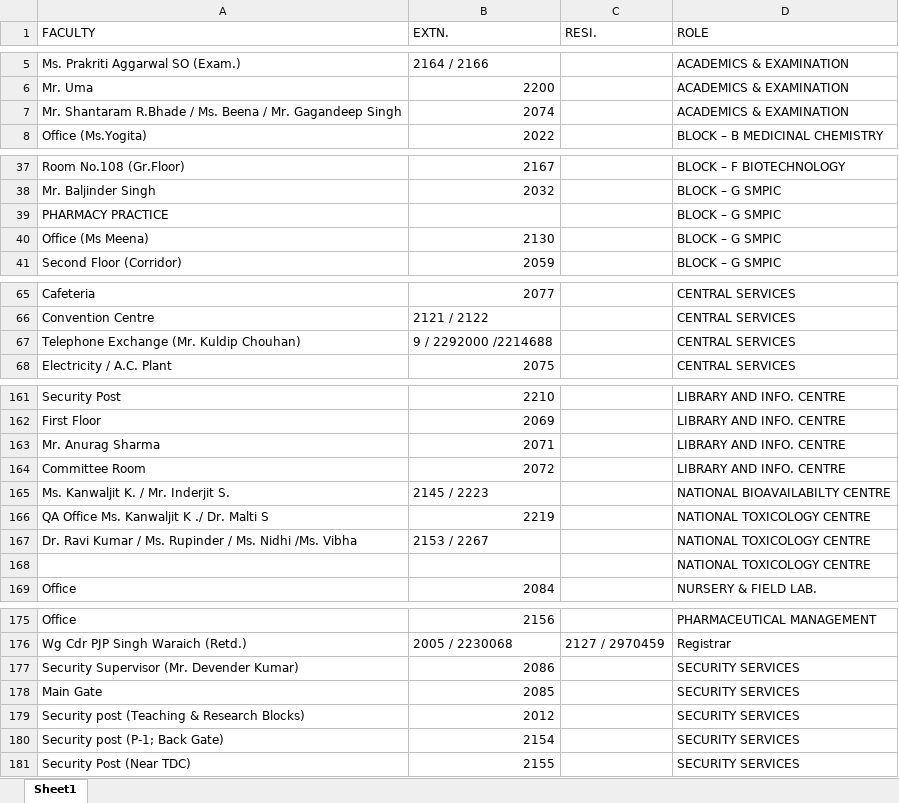
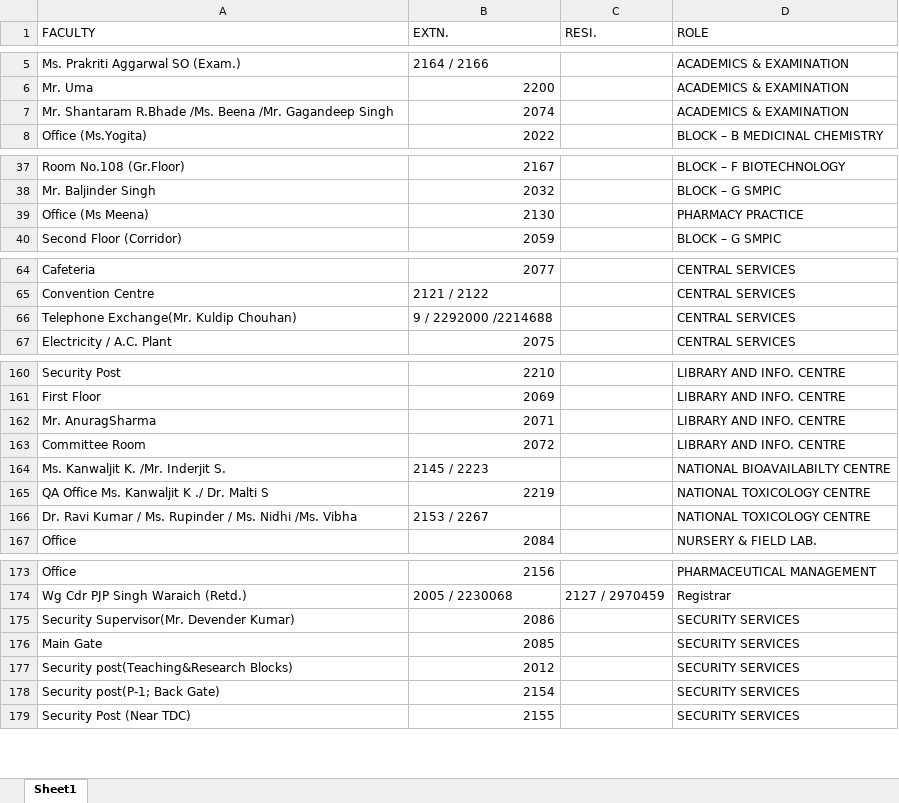
Before and after one commit to umahajanatniper/telephoneDirectory, an Excel workbook: Telephone Directory-2026.xlsx, sheet Sheet1, drawn as a sheet; only a part is shown, gaps mark what is left out; values as stored, in another font and other column widths than the file's, no borders; removed rows and columns are numbered as before the commit, all else as after; the diff covers the shown part only; the diff names each change by its address in the sheet, - before the commit and + after, or states it on an @@ line.

Commit message:
update v2

```diff
--- a/Telephone Directory-2026.xlsx (sheet Sheet1)
+++ b/Telephone Directory-2026.xlsx (sheet Sheet1)
-A7 (FACULTY): …Shantaram R.Bhade / Ms. Beena / Mr. Gagandeep Singh
+A7 (FACULTY): …Shantaram R.Bhade /Ms. Beena /Mr. Gagandeep Singh
-row 39: PHARMACY PRACTICE |  |  | BLOCK – G SMPIC
-D39 (ROLE): BLOCK – G SMPIC
+D39 (ROLE): PHARMACY PRACTICE
-A66 (FACULTY): Telephone Exchange (Mr. Kuldip Chouhan)
+A66 (FACULTY): Telephone Exchange(Mr. Kuldip Chouhan)
-A162 (FACULTY): Mr. Anurag Sharma
+A162 (FACULTY): Mr. AnuragSharma
-A164 (FACULTY): Ms. Kanwaljit K. / Mr. Inderjit S.
+A164 (FACULTY): Ms. Kanwaljit K. /Mr. Inderjit S.
-row 168:  |  |  | NATIONAL TOXICOLOGY CENTRE
-A175 (FACULTY): Security Supervisor (Mr. Devender Kumar)
+A175 (FACULTY): Security Supervisor(Mr. Devender Kumar)
-A177 (FACULTY): Security post (Teaching & Research Blocks)
+A177 (FACULTY): Security post(Teaching&Research Blocks)
-A178 (FACULTY): Security post (P-1; Back Gate)
+A178 (FACULTY): Security post(P-1; Back Gate)
```
Also changed, not shown: 1 edited cell elsewhere in this sheet.
